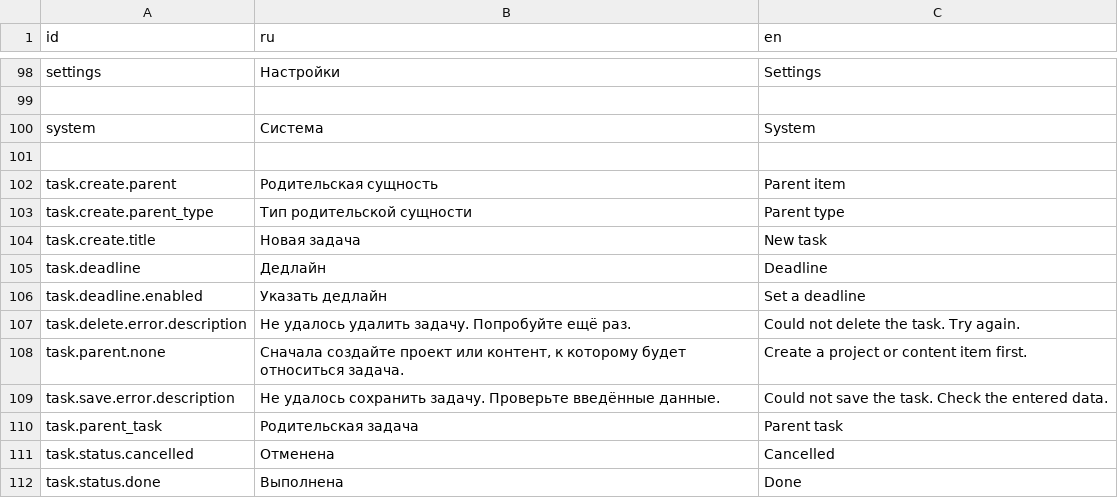
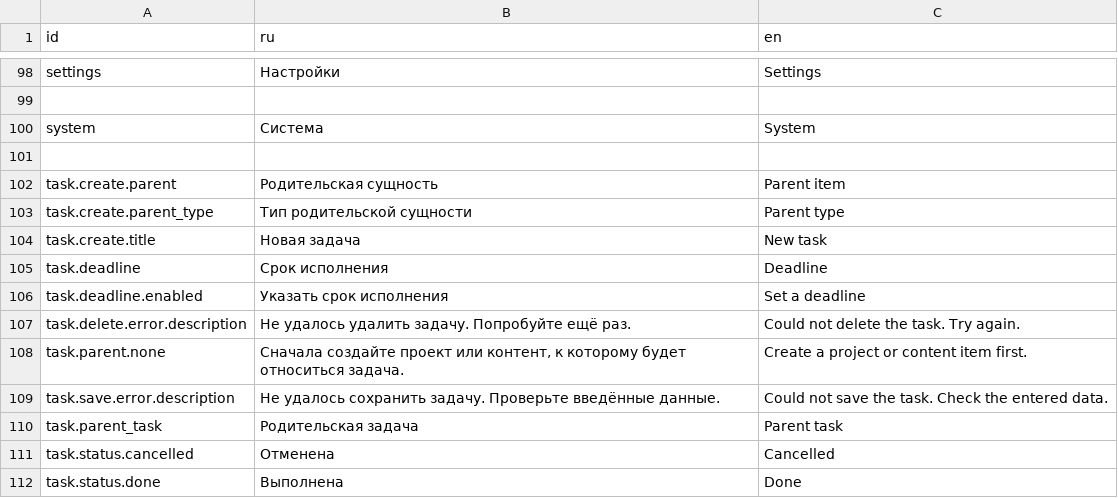
Before and after one commit to Goldrose2008/CreatorOS, a TSV file: resources/localization/localization.tsv, drawn as a sheet; only a part is shown, gaps mark what is left out.

```diff
--- a/resources/localization/localization.tsv
+++ b/resources/localization/localization.tsv
@@ -104,4 +104,4 @@ task.create.parent_type	Тип родительской сущности	Parent
 task.create.title	Новая задача	New task
-task.deadline	Дедлайн	Deadline
-task.deadline.enabled	Указать дедлайн	Set a deadline
+task.deadline	Срок исполнения	Deadline
+task.deadline.enabled	Указать срок исполнения	Set a deadline
 task.delete.error.description	Не удалось удалить задачу. Попробуйте ещё раз.	Could not delete the task. Try again.
```
Also changed, not shown: 3 other files.
